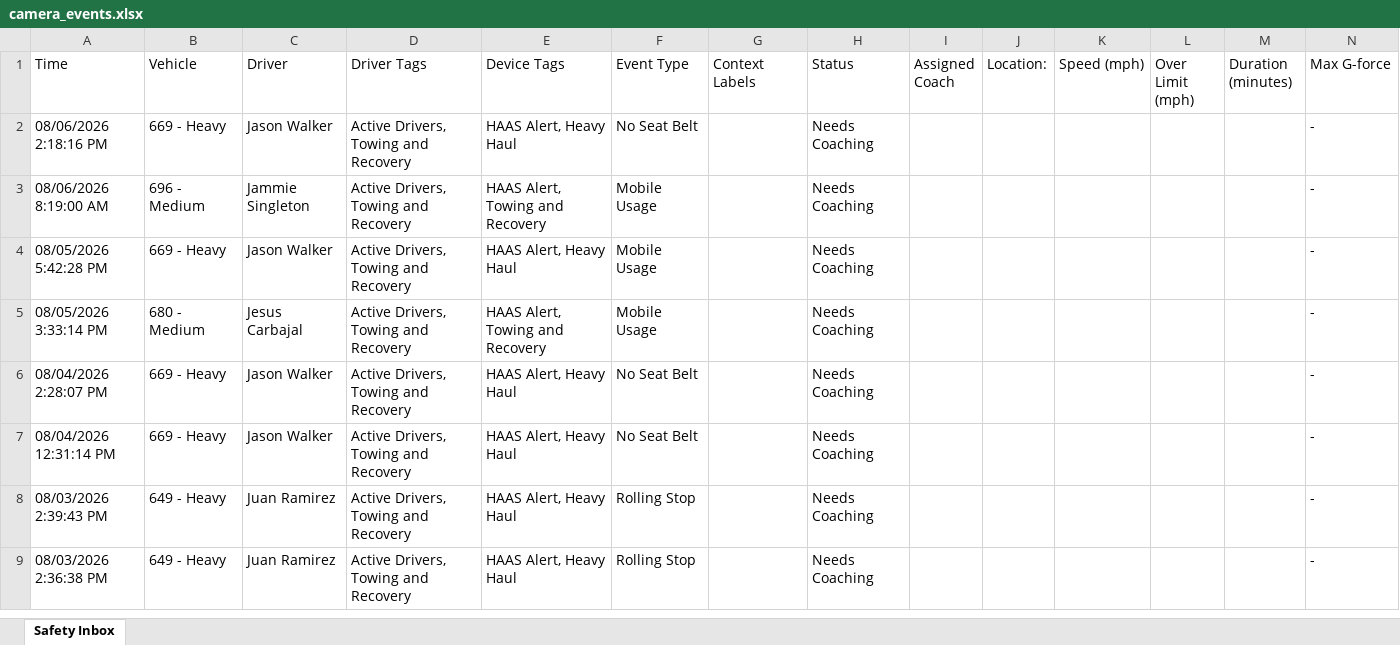
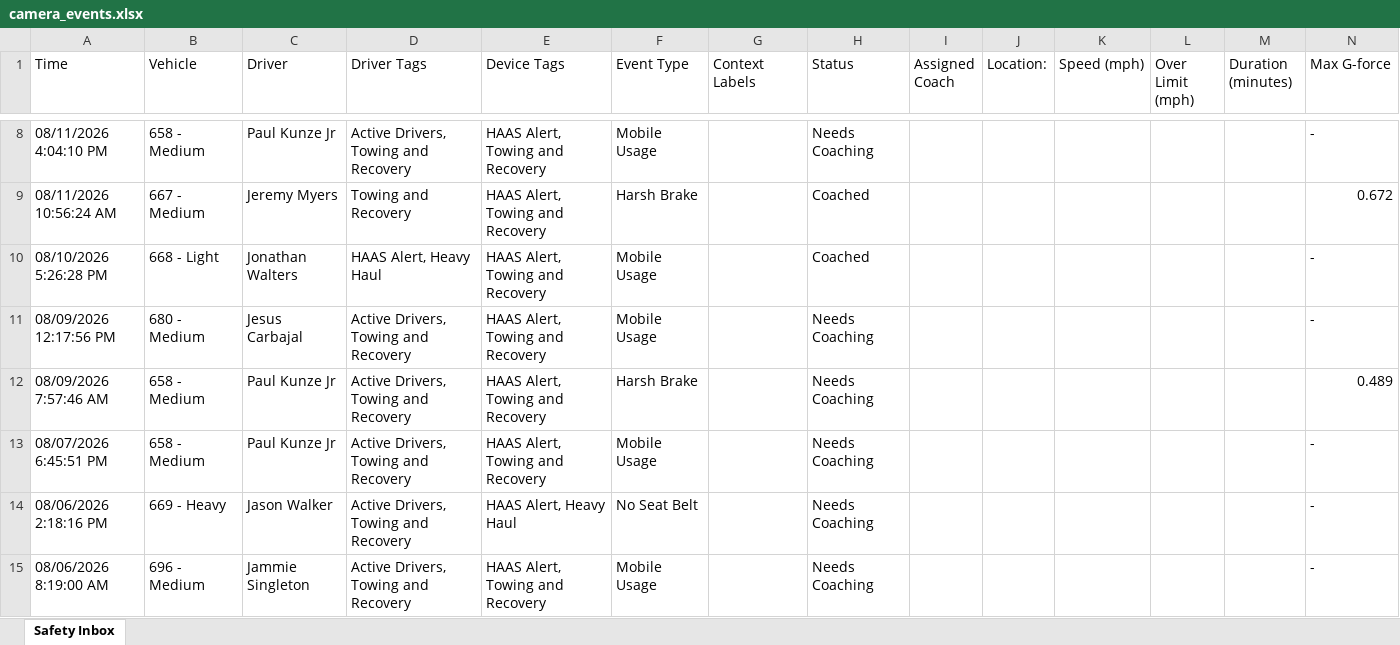
Before and after one commit to jmullins-DEN/tnt-wrecker, an Excel workbook: camera_events.xlsx, sheet Safety Inbox, drawn as a sheet; only a part is shown, gaps mark what is left out; the shorter side is filled out with more unchanged rows; values as stored, in another font and other column widths than the file's, no borders; rows hold the shown columns only; the diff covers the shown part only; the diff names each change by its address in the sheet, - before the commit and + after, or states it on an @@ line.

```diff
--- a/camera_events.xlsx (sheet Safety Inbox)
+++ b/camera_events.xlsx (sheet Safety Inbox)
+row 8: 08/11/2026 4:04:10 PM | 658 - Medium | Paul Kunze Jr | Active Drivers, Towing and Recovery | HAAS Alert, Towing and Recovery | Mobile Usage |  | Needs Coaching |  |  |  |  |  | -
+row 9: 08/11/2026 10:56:24 AM | 667 - Medium | Jeremy Myers | Towing and Recovery | HAAS Alert, Towing and Recovery | Harsh Brake |  | Coached |  |  |  |  |  | 0.672
+row 10: 08/10/2026 5:26:28 PM | 668 - Light | Jonathan Walters | HAAS Alert, Heavy Haul | HAAS Alert, Towing and Recovery | Mobile Usage |  | Coached |  |  |  |  |  | -
+row 11: 08/09/2026 12:17:56 PM | 680 - Medium | Jesus Carbajal | Active Drivers, Towing and Recovery | HAAS Alert, Towing and Recovery | Mobile Usage |  | Needs Coaching |  |  |  |  |  | -
+row 12: 08/09/2026 7:57:46 AM | 658 - Medium | Paul Kunze Jr | Active Drivers, Towing and Recovery | HAAS Alert, Towing and Recovery | Harsh Brake |  | Needs Coaching |  |  |  |  |  | 0.489
+row 13: 08/07/2026 6:45:51 PM | 658 - Medium | Paul Kunze Jr | Active Drivers, Towing and Recovery | HAAS Alert, Towing and Recovery | Mobile Usage |  | Needs Coaching |  |  |  |  |  | -
```
Also changed, not shown: 6 added rows, 5 removed rows and 1 edited cell elsewhere in this sheet.
